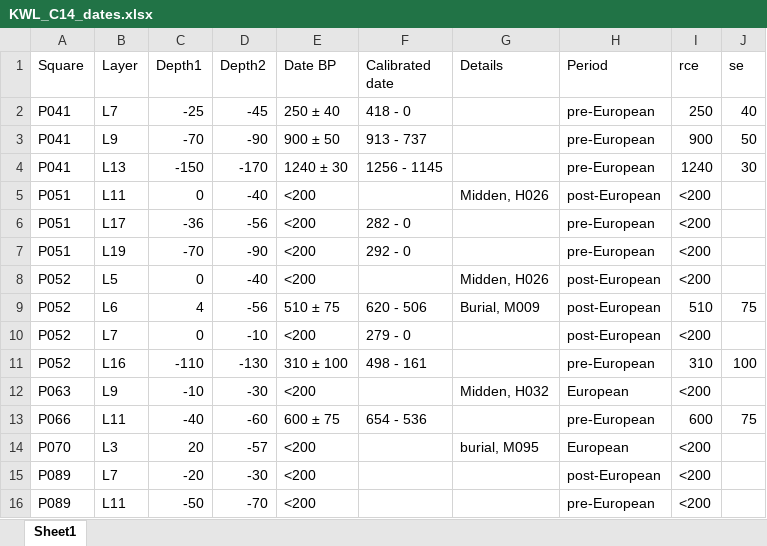
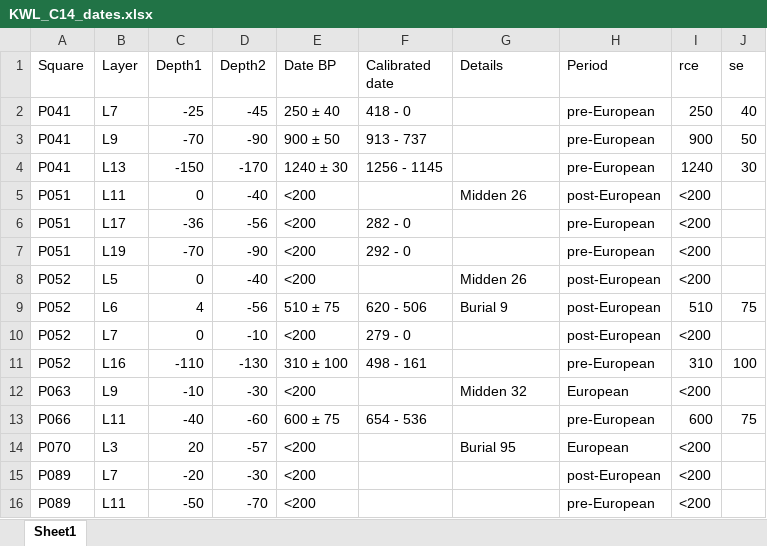
Before and after one commit to LiYingWang/kwl-ornaments, an Excel workbook: analysis/data/raw_data/KWL_C14_dates.xlsx, sheet Sheet1, drawn as a sheet; values as stored, in another font and other column widths than the file's, no borders; the diff names each change by its address in the sheet, - before the commit and + after, or states it on an @@ line.

Commit message:
added code for calibrated dates and created a new data file

```diff
--- a/analysis/data/raw_data/KWL_C14_dates.xlsx (sheet Sheet1)
+++ b/analysis/data/raw_data/KWL_C14_dates.xlsx (sheet Sheet1)
-G5 (Details): Midden, H026
+G5 (Details): Midden 26
-G8 (Details): Midden, H026
+G8 (Details): Midden 26
-G9 (Details): Burial, M009
+G9 (Details): Burial 9
-G12 (Details): Midden, H032
+G12 (Details): Midden 32
-G14 (Details): burial, M095
+G14 (Details): Burial 95
```
Also changed, not shown: 2 other files.
